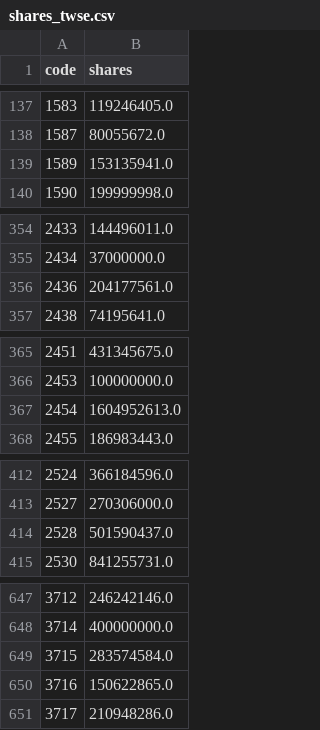
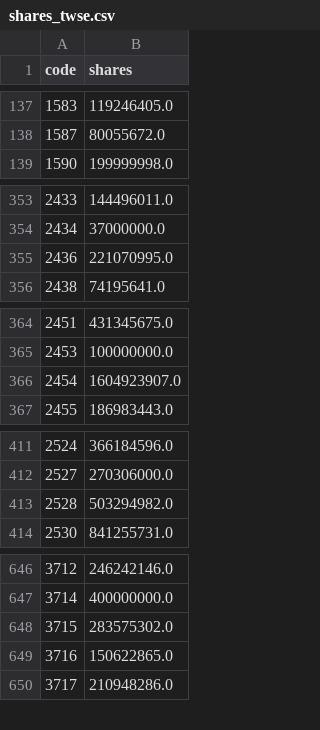
Before and after one commit to 1793leo/taiwan-market-dashboard, a CSV file: data/shares_twse.csv, drawn as a sheet; only a part is shown, gaps mark what is left out; the diff covers the shown part only.

```diff
--- a/data/shares_twse.csv
+++ b/data/shares_twse.csv
@@ -138,3 +138,2 @@ code,shares
 1587,80055672.0
-1589,153135941.0
 1590,199999998.0
@@ -355,3 +354,3 @@ code,shares
 2434,37000000.0
-2436,204177561.0
+2436,221070995.0
 2438,74195641.0
@@ -366,3 +365,3 @@ code,shares
 2453,100000000.0
-2454,1604952613.0
+2454,1604923907.0
 2455,186983443.0
@@ -413,3 +412,3 @@ code,shares
 2527,270306000.0
-2528,501590437.0
+2528,503294982.0
 2530,841255731.0
@@ -648,3 +647,3 @@ code,shares
 3714,400000000.0
-3715,283574584.0
+3715,283575302.0
 3716,150622865.0
```
Also changed, not shown: 3 edited cells elsewhere in this file, data/breadth.csv, data/taiex.csv, 5 other files.
